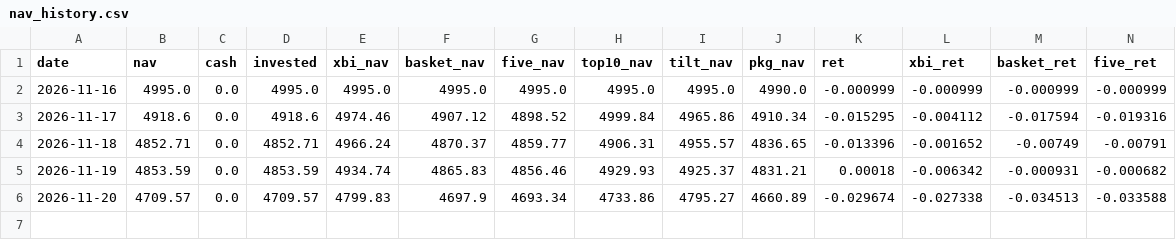
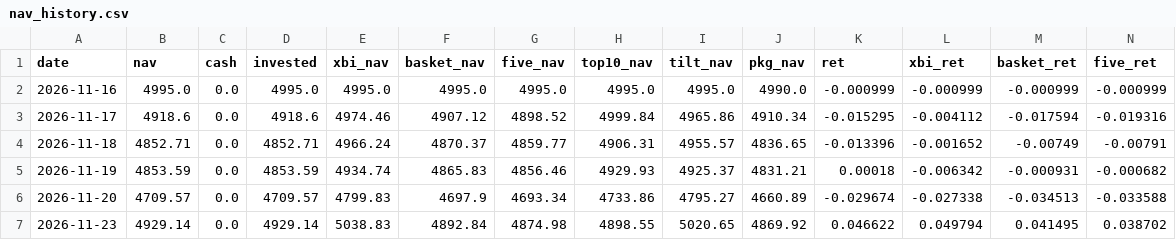
Before and after one commit to 4040-4040-cell/life-science-hotbed-census, a CSV file: nav_history.csv, drawn as a sheet; only a part is shown; rows hold the shown columns only; the diff names each change by its address in the sheet, - before the commit and + after, or states it on an @@ line.

```diff
--- a/nav_history.csv
+++ b/nav_history.csv
+row 7: 2026-11-23 | 4929.14 | 0.0 | 4929.14 | 5038.83 | 4892.84 | 4874.98 | 4898.55 | 5020.65 | 4869.92 | 0.046622 | 0.049794 | 0.041495 | 0.038702
```
Also changed, not shown: 1 other file.
